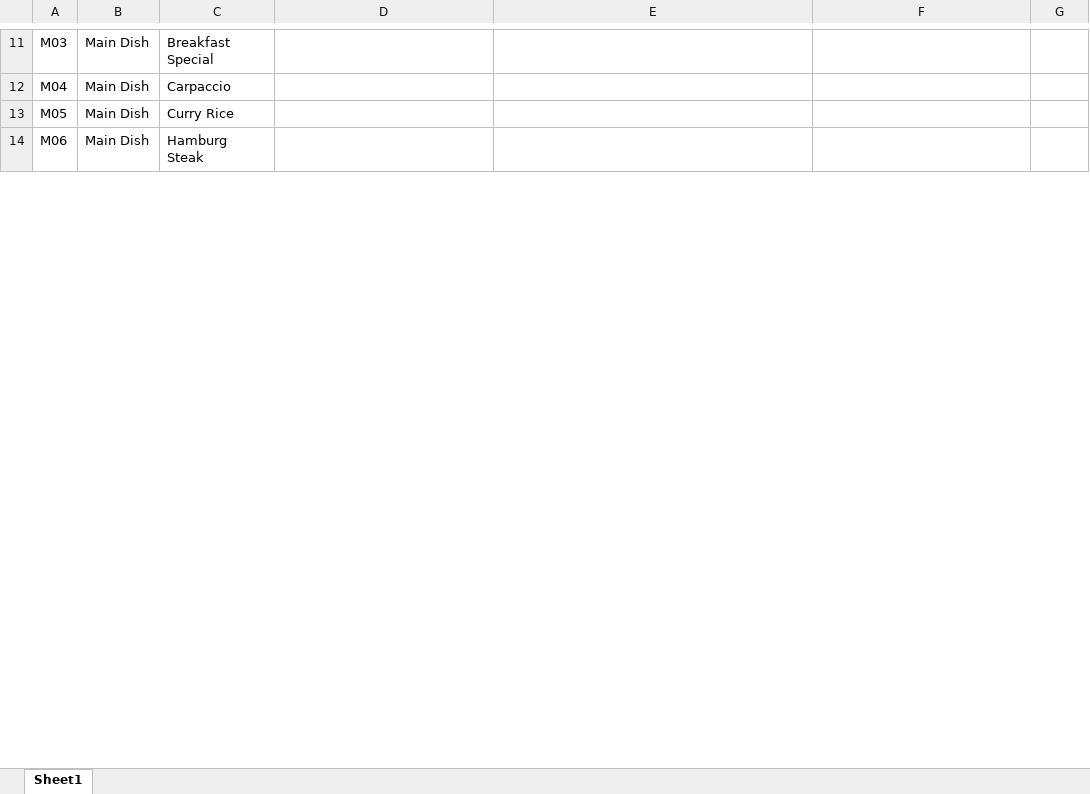
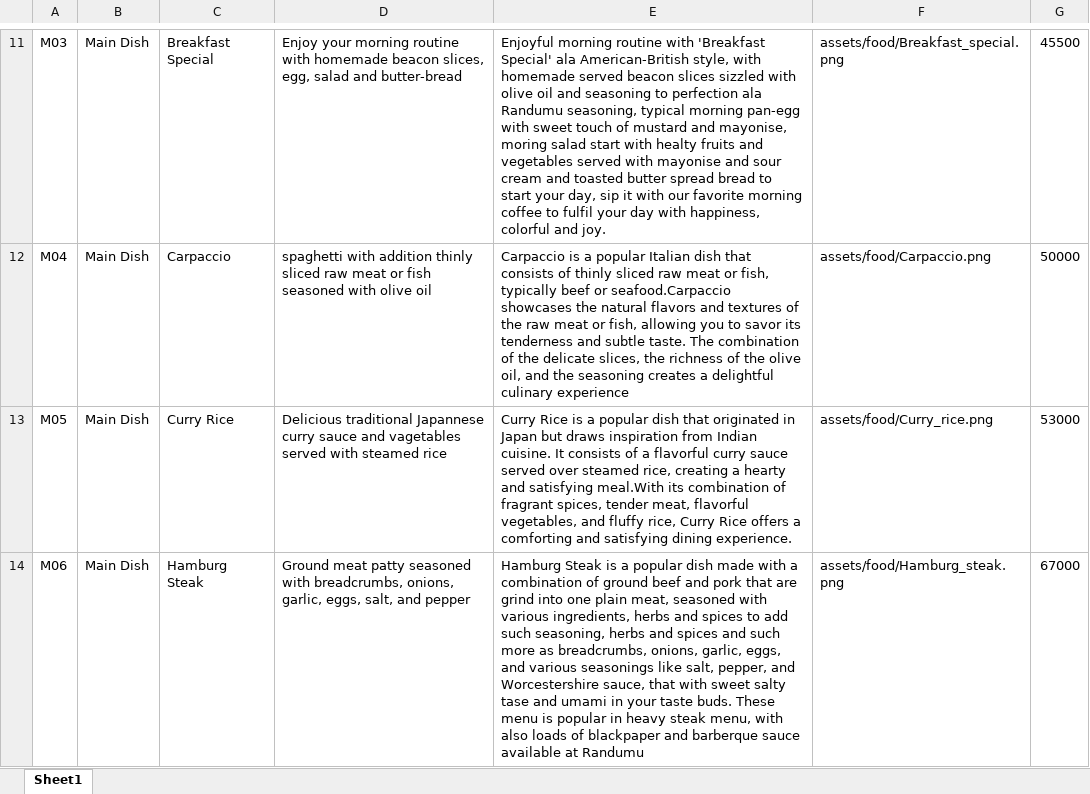
Before and after one commit to Ndi7484/NewProject, an Excel workbook: assets/data/menu.xlsx, sheet Sheet1, drawn as a sheet; only a part is shown, gaps mark what is left out; values as stored, in another font and other column widths than the file's, no borders; the diff covers the shown part only; the diff names each change by its address in the sheet, - before the commit and + after, or states it on an @@ line.

Commit message:
ndimas add menu prov

```diff
--- a/assets/data/menu.xlsx (sheet Sheet1)
+++ b/assets/data/menu.xlsx (sheet Sheet1)
-D11: (empty)
+D11: Enjoy your morning routine with homemade beacon slices, egg, salad and butter-bread
-E11: (empty)
+E11: Enjoyful morning routine with 'Breakfast Special' ala American-British style, with homemade served beacon slices sizzled with olive oil and seasoning to perfection ala Randumu seasoning, typical morning pan-egg with sweet touch of mustard and mayonise, moring salad start with healty fruits and vegetables served with mayonise and sour cream and toasted butter spread bread to start your day, sip it with our favorite morning coffee to fulfil your day with happiness, colorful and joy.
-F11: (empty)
+F11: assets/food/Breakfast_special.png
-G11: (empty)
+G11: 45500
-D12: (empty)
+D12: spaghetti with addition thinly sliced raw meat or fish seasoned with olive oil
-E12: (empty)
+E12: Carpaccio is a popular Italian dish that consists of thinly sliced raw meat or fish, typically beef or seafood.Carpaccio showcases the natural flavors and textures of the raw meat or fish, allowing you to savor its tenderness and subtle taste. The combination of the delicate slices, the richness of the olive oil, and the seasoning creates a delightful culinary experience
-F12: (empty)
+F12: assets/food/Carpaccio.png
-G12: (empty)
+G12: 50000
-D13: (empty)
+D13: Delicious traditional Japannese curry sauce and vagetables served with steamed rice
-E13: (empty)
+E13: Curry Rice is a popular dish that originated in Japan but draws inspiration from Indian cuisine. It consists of a flavorful curry sauce served over steamed rice, creating a hearty and satisfying meal.With its combination of fragrant spices, tender meat, flavorful vegetables, and fluffy rice, Curry Rice offers a comforting and satisfying dining experience.
-F13: (empty)
+F13: assets/food/Curry_rice.png
-G13: (empty)
+G13: 53000
-D14: (empty)
+D14: Ground meat patty seasoned with breadcrumbs, onions, garlic, eggs, salt, and pepper
-E14: (empty)
+E14: Hamburg Steak is a popular dish made with a combination of ground beef and pork that are grind into one plain meat, seasoned with various ingredients, herbs and spices to add such seasoning, herbs and spices and such more as breadcrumbs, onions, garlic, eggs, and various seasonings like salt, pepper, and Worcestershire sauce, that with sweet salty tase and umami in your taste buds. These menu is popular in heavy steak menu, with also loads of blackpaper and barberque sauce available at Randumu
-F14: (empty)
+F14: assets/food/Hamburg_steak.png
-G14: (empty)
+G14: 67000
```
Also changed, not shown: 72 edited cells elsewhere in this sheet, 7 other files.
